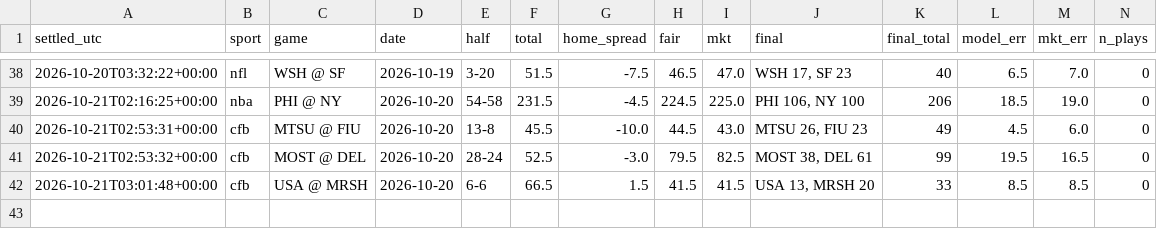
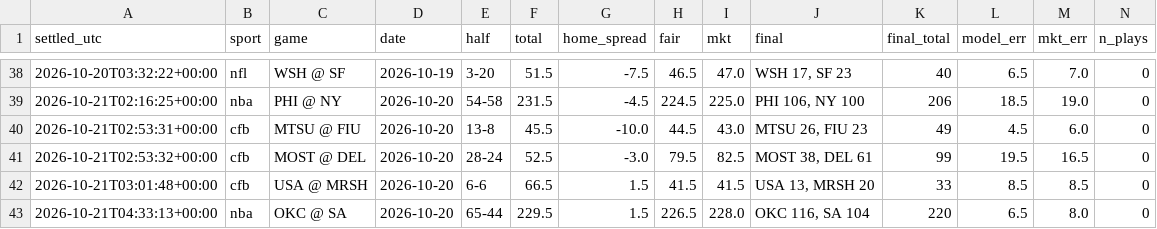
Before and after one commit to fouronetrue/halftime-desk, a CSV file: log/results.csv, drawn as a sheet; only a part is shown, gaps mark what is left out; rows hold the shown columns only; the diff names each change by its address in the sheet, - before the commit and + after, or states it on an @@ line.

```diff
--- a/log/results.csv
+++ b/log/results.csv
+row 43: 2026-10-21T04:33:13+00:00 | nba | OKC @ SA | 2026-10-20 | 65-44 | 229.5 | 1.5 | 226.5 | 228.0 | OKC 116, SA 104 | 220 | 6.5 | 8.0 | 0
```
Also changed, not shown: 1 other file.
